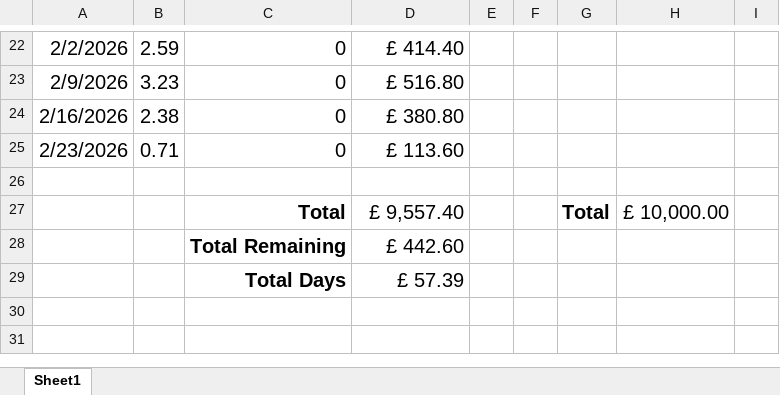
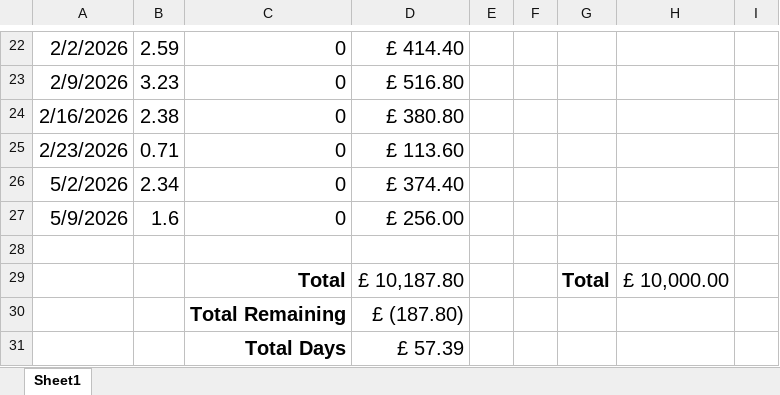
Before and after one commit to davidmelen/MEES_working_docs, an Excel workbook: timesheets/scott-timesheet.xlsx, sheet Sheet1, drawn as a sheet; only a part is shown, gaps mark what is left out; values as stored, in another font and other column widths than the file's, no borders; addresses are those after the commit; the diff names each change by its address in the sheet, - before the commit and + after, or states it on an @@ line.

Commit message:
UPdated Timesheets

```diff
--- a/timesheets/scott-timesheet.xlsx (sheet Sheet1)
+++ b/timesheets/scott-timesheet.xlsx (sheet Sheet1)
+row 26: 5/2/2026 | 2.34 | 0 | £ 374.40
+row 27: 5/9/2026 | 1.6 | 0 | £ 256.00
-D29: £ 9,557.40
+D29: £ 10,187.80
-D30: £ 442.60
+D30: £ (187.80)
```
